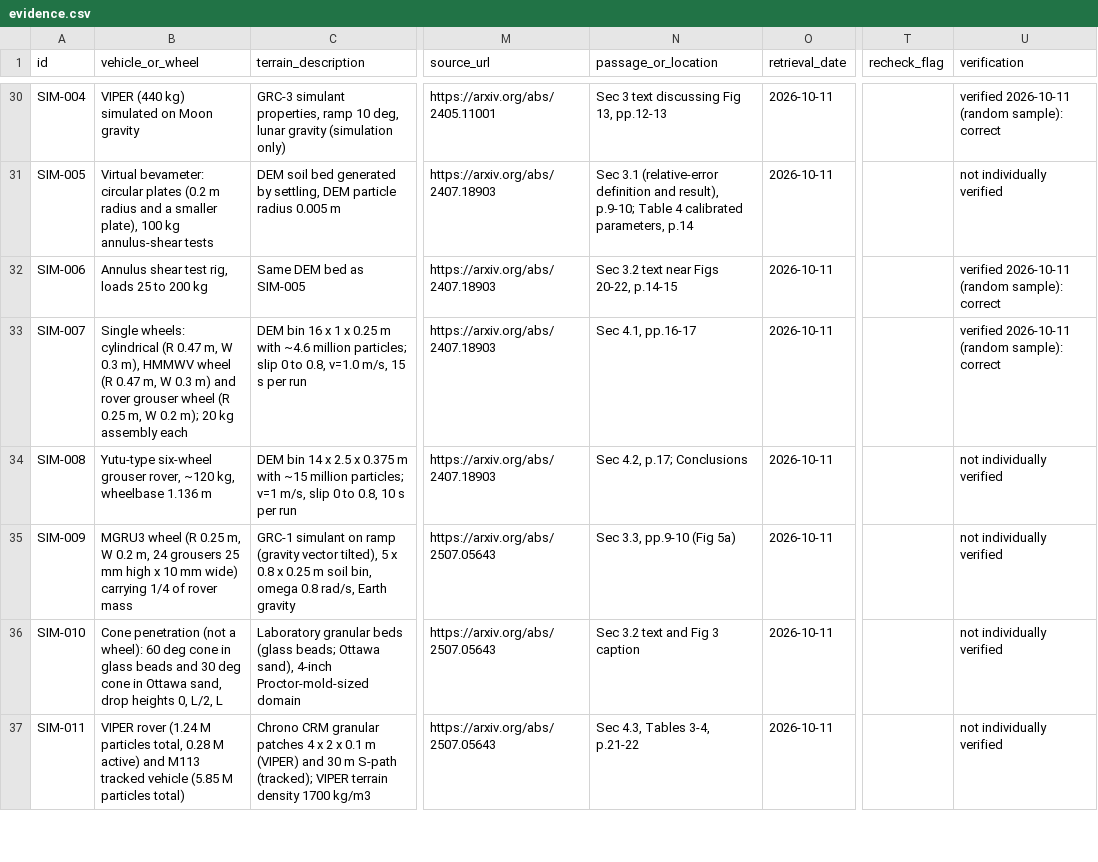
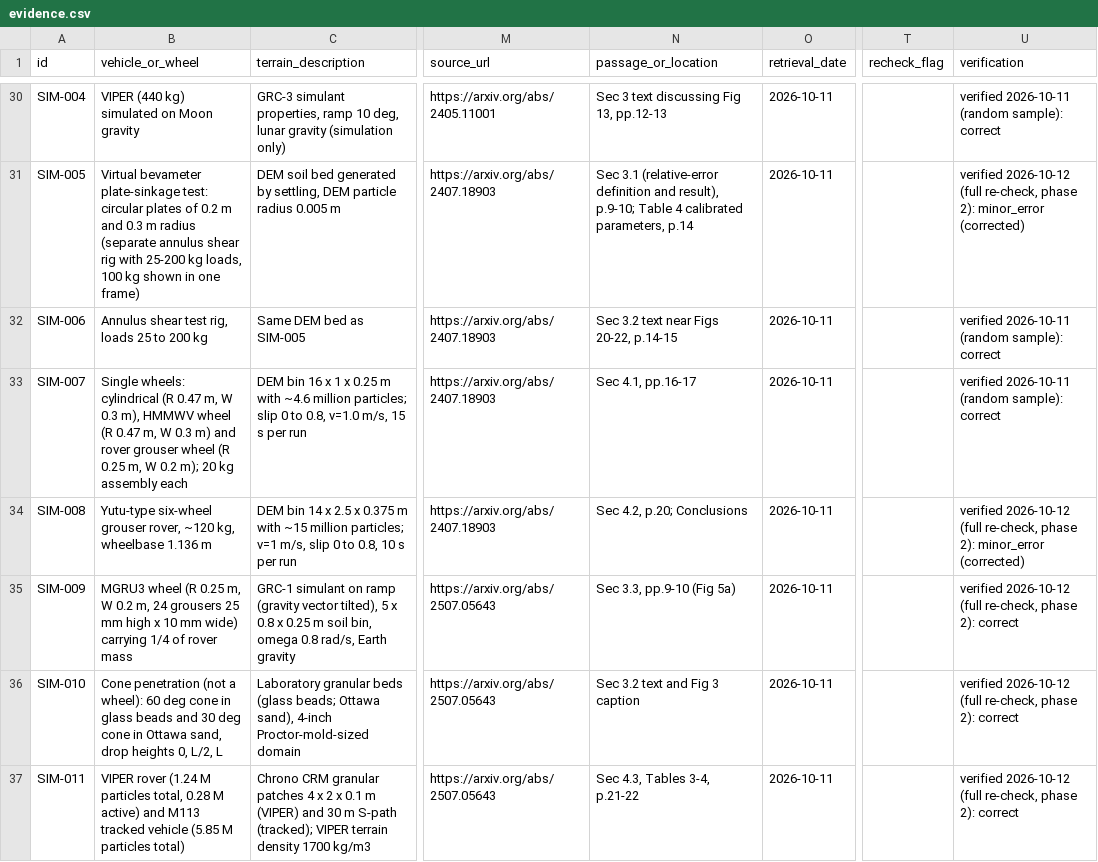
Before and after one commit to hudasol/dune-rover, a CSV file: research/evidence.csv, drawn as a sheet; only a part is shown, gaps mark what is left out; the diff covers the shown part only; the diff names each change by its address in the sheet, - before the commit and + after, or states it on an @@ line.

Commit message:
Phase 2: full 144 row verification, corrections, SIM-013 resolution, stage 1 outcomes

```diff
--- a/research/evidence.csv
+++ b/research/evidence.csv
-B31 (vehicle_or_wheel): Virtual bevameter: circular plates (0.2 m radius and a smaller plate), 100 kg annulus-shear tests
+B31 (vehicle_or_wheel): Virtual bevameter plate-sinkage test: circular plates of 0.2 m and 0.3 m radius (separate annulus shear rig with 25-200 kg loads, 100 kg shown in one frame)
-U31 (verification): not individually verified
+U31 (verification): verified 2026-10-12 (full re-check, phase 2): minor_error (corrected)
-N34 (passage_or_location): Sec 4.2, p.17; Conclusions
+N34 (passage_or_location): Sec 4.2, p.20; Conclusions
-U34 (verification): not individually verified
+U34 (verification): verified 2026-10-12 (full re-check, phase 2): minor_error (corrected)
-U35:U37 (verification): not individually verified
+U35:U37 (verification): verified 2026-10-12 (full re-check, phase 2): correct
```
Also changed, not shown: 136 edited cells elsewhere in this file, 22 other files.
